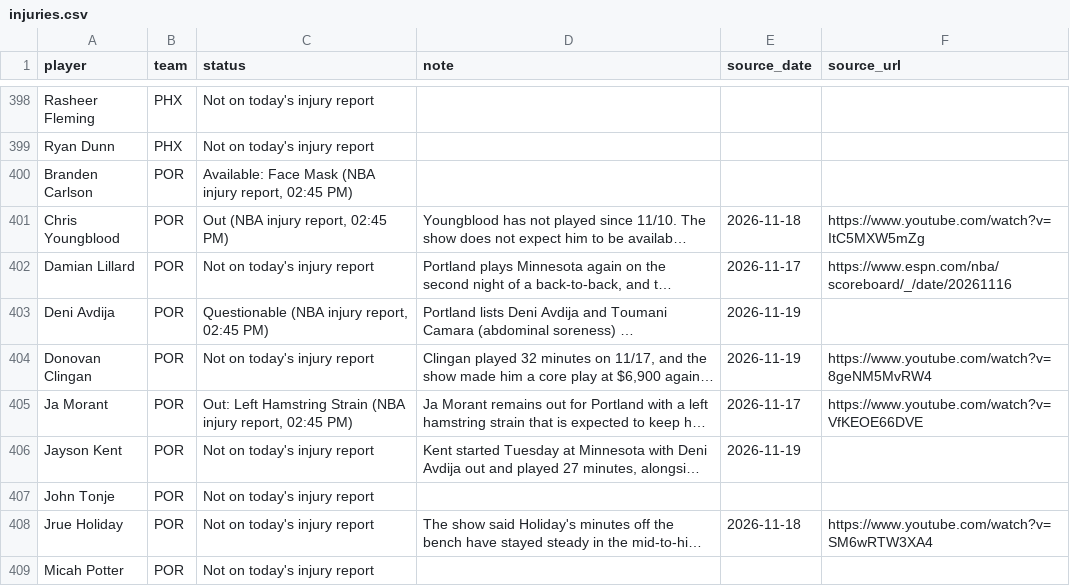
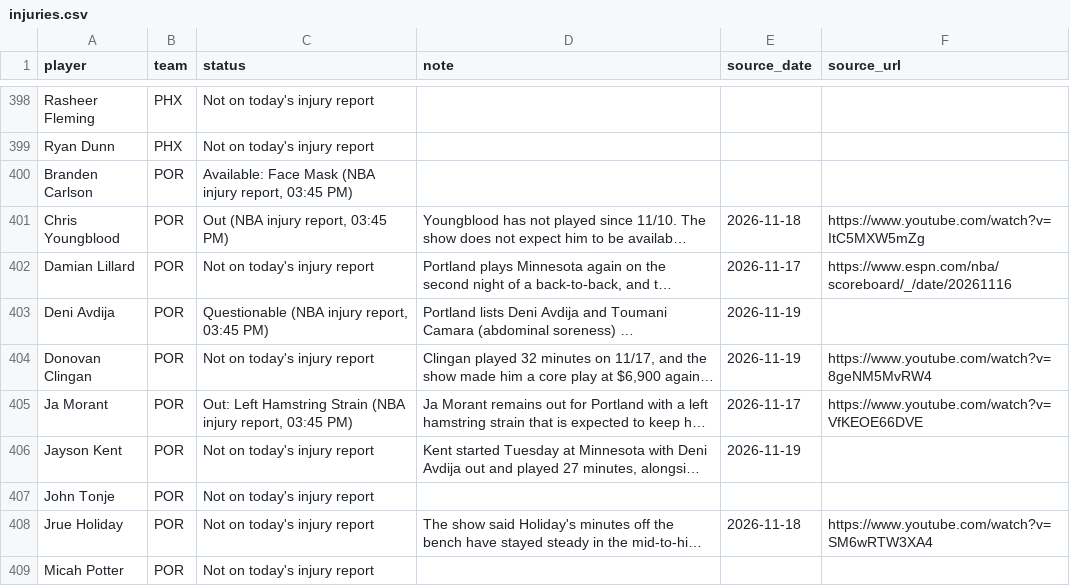
Before and after one commit to nascardataguy2/nba-2026-27, a CSV file: data/injuries.csv, drawn as a sheet; only a part is shown, gaps mark what is left out; long unchanged cells end in …; the diff covers the shown part only; the diff names each change by its address in the sheet, - before the commit and + after, or states it on an @@ line.

```diff
--- a/data/injuries.csv
+++ b/data/injuries.csv
-C400 (status): …injury report, 02:45 PM)
+C400 (status): …injury report, 03:45 PM)
-C401 (status): Out (NBA injury report, 02:45 PM)
+C401 (status): Out (NBA injury report, 03:45 PM)
-C403 (status): Questionable (NBA injury report, 02:45 PM)
+C403 (status): Questionable (NBA injury report, 03:45 PM)
-C405 (status): …injury report, 02:45 PM)
+C405 (status): …injury report, 03:45 PM)
```
Also changed, not shown: 33 edited cells elsewhere in this file, data/players.csv, 12 other files.
